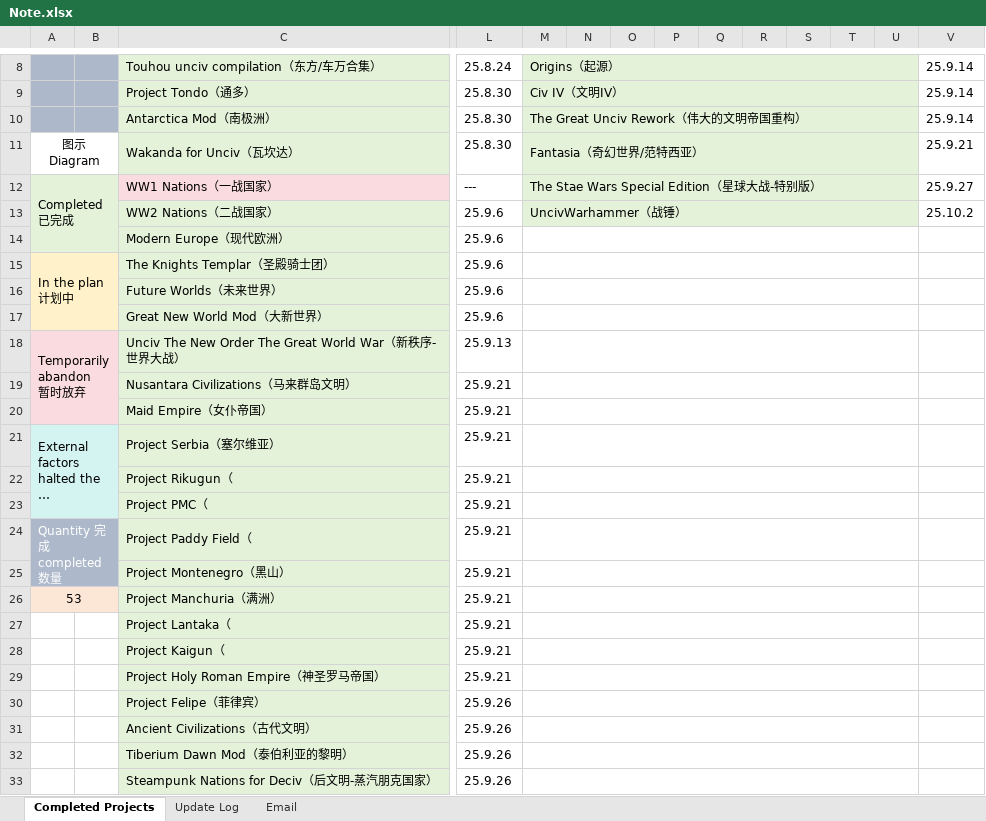
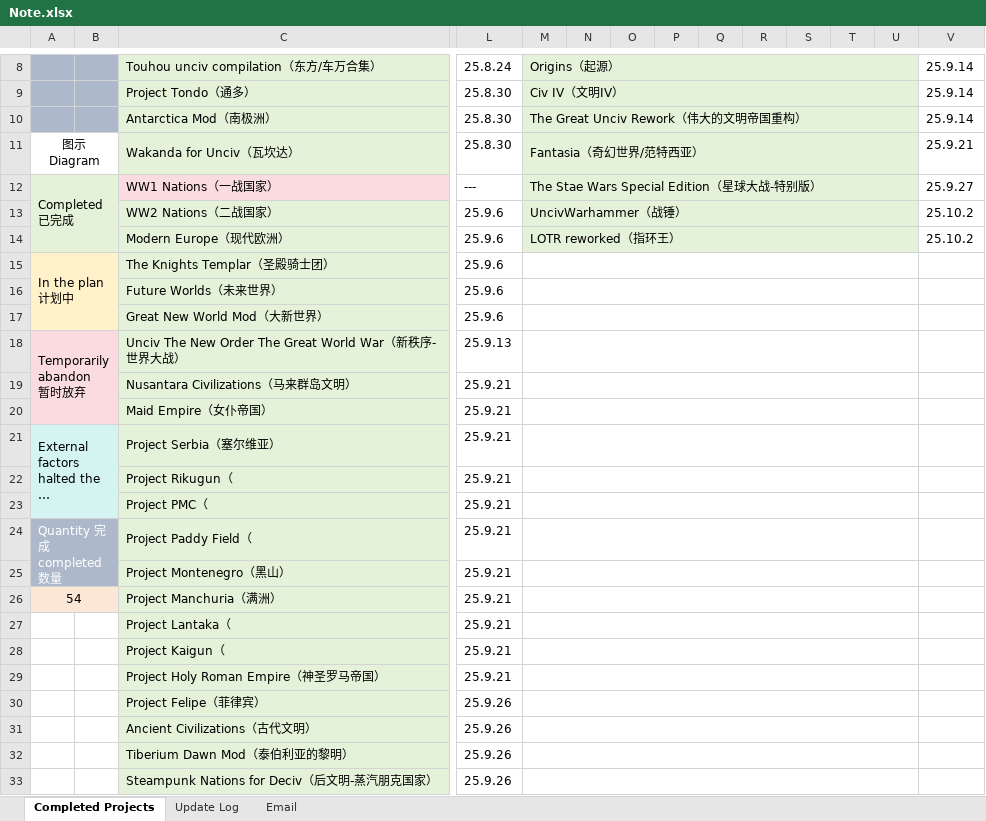
Before and after one commit to yyddkkss/0-Mod-Chinese-Translation-Unciv, an Excel workbook: Note.xlsx, sheet Completed Projects, drawn as a sheet; only a part is shown, gaps mark what is left out; long unchanged cells end in …; values as stored, in another font and other column widths than the file's, no borders; the diff names each change by its address in the sheet, - before the commit and + after, or states it on an @@ line.

```diff
--- a/Note.xlsx (sheet Completed Projects)
+++ b/Note.xlsx (sheet Completed Projects)
-M14: (empty)
+M14: LOTR reworked（指环王）
-M14:U14 fill: none
+M14:U14 fill: #E3F2D9
-V14: (empty)
+V14: 25.10.2
-A26: 53
+A26: 54
```
Also changed, not shown: 1 other file.
